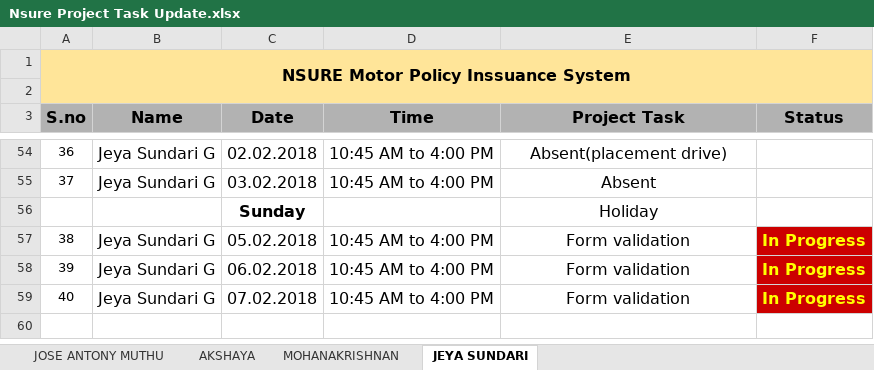
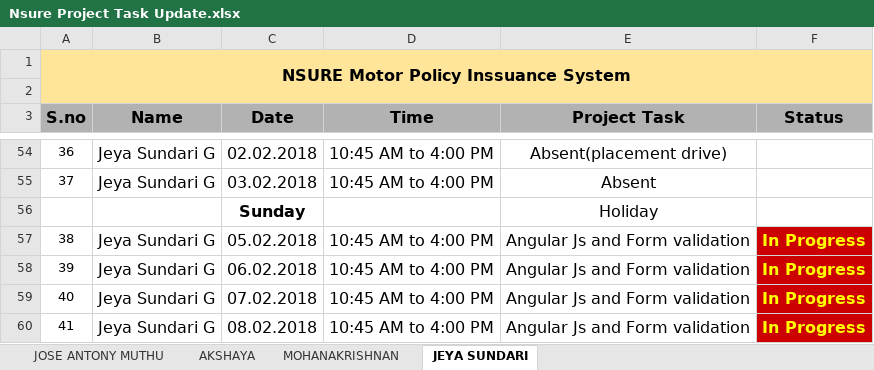
Before and after one commit to mohanakrishnans/Nsure-Motor-Policy-Issuance-System, an Excel workbook: Nsure Project Task Update.xlsx, sheet JEYA SUNDARI, drawn as a sheet; only a part is shown, gaps mark what is left out; values as stored, in another font and other column widths than the file's, no borders; conditional formats not drawn; the diff names each change by its address in the sheet, - before the commit and + after, or states it on an @@ line.

```diff
--- a/Nsure Project Task Update.xlsx (sheet JEYA SUNDARI)
+++ b/Nsure Project Task Update.xlsx (sheet JEYA SUNDARI)
-E57:E59 (Project Task): Form validation
+E57:E59 (Project Task): Angular Js and Form validation
+row 60: 41 | Jeya Sundari G | 08.02.2018 | 10:45 AM to 4:00 PM | Angular Js and Form validation | In Progress
```
Also changed, not shown: sheet AKSHAYA, sheet JOSE ANTONY MUTHU, sheet MOHANAKRISHNAN.
